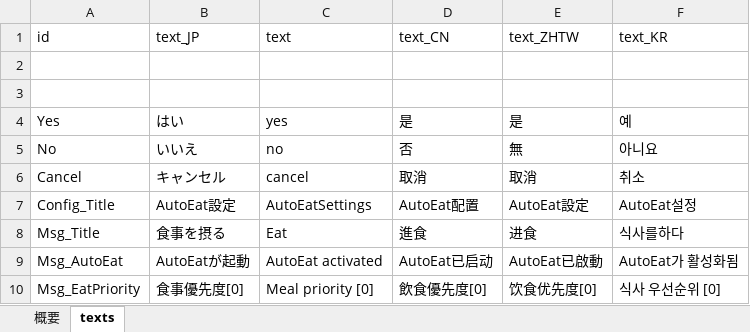
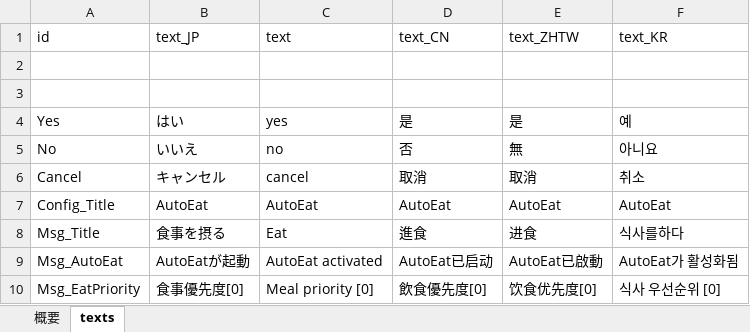
Before and after one commit to yu-ituki/ElinMod, an Excel workbook: Elin_AutoEat/data/resource/tables/mod_texts.xlsm, sheet texts, drawn as a sheet; only a part is shown; values as stored, in another font and other column widths than the file's, no borders; charts and pictures not drawn; the diff names each change by its address in the sheet, - before the commit and + after, or states it on an @@ line.

```diff
--- a/Elin_AutoEat/data/resource/tables/mod_texts.xlsm (sheet texts)
+++ b/Elin_AutoEat/data/resource/tables/mod_texts.xlsm (sheet texts)
-B7 (text_JP): AutoEat設定
+B7 (text_JP): AutoEat
-C7 (text): AutoEatSettings
+C7 (text): AutoEat
-D7 (text_CN): AutoEat配置
+D7 (text_CN): AutoEat
-E7 (text_ZHTW): AutoEat設定
+E7 (text_ZHTW): AutoEat
-F7 (text_KR): AutoEat설정
+F7 (text_KR): AutoEat
```
Also changed, not shown: Elin_AutoCrafter/data/resource/tables/mod_texts.xlsm, Elin_ExAncientBook/data/resource/tables/mod_texts.xlsm, 41 other files.
